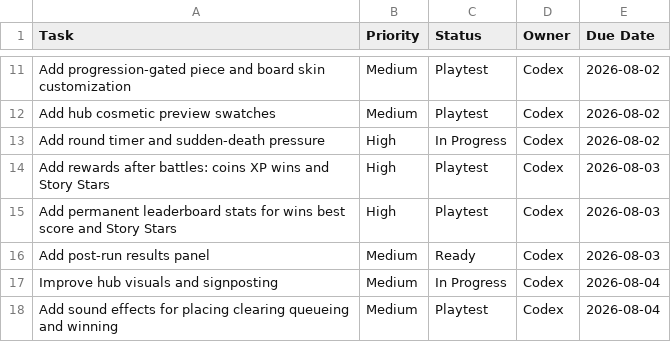
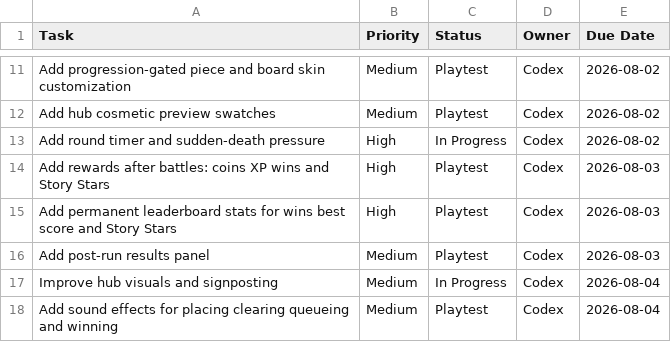
Before and after one commit to yoelthewhale/brickblast-roblox, a CSV file: docs/TUESDAY_IMPORT.csv, drawn as a sheet; only a part is shown, gaps mark what is left out.

```diff
--- a/docs/TUESDAY_IMPORT.csv
+++ b/docs/TUESDAY_IMPORT.csv
@@ -15,3 +15,3 @@ Add rewards after battles: coins XP wins and Story Stars,High,Playtest,Codex,202
 Add permanent leaderboard stats for wins best score and Story Stars,High,Playtest,Codex,2026-08-03
-Add post-run results panel,Medium,Ready,Codex,2026-08-03
+Add post-run results panel,Medium,Playtest,Codex,2026-08-03
 Improve hub visuals and signposting,Medium,In Progress,Codex,2026-08-04
```
Also changed, not shown: 4 other files.
